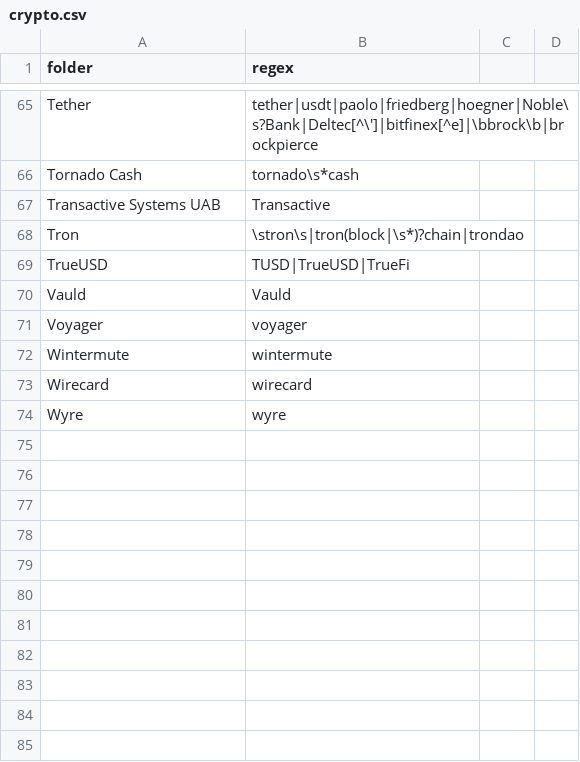
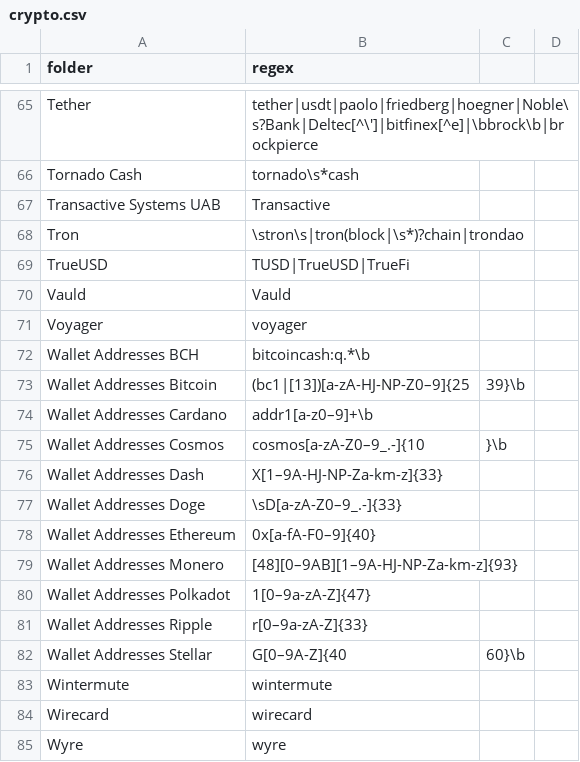
Before and after one commit to michelcrypt4d4mus/clown_sort, a CSV file: clown_sort/sorting_rules/crypto.csv, drawn as a sheet; only a part is shown, gaps mark what is left out.

Commit message:
Wallet address regexes

```diff
--- a/clown_sort/sorting_rules/crypto.csv
+++ b/clown_sort/sorting_rules/crypto.csv
@@ -71,2 +71,13 @@ Vauld,Vauld
 Voyager,voyager
+Wallet Addresses BCH,bitcoincash:q.*\b
+Wallet Addresses Bitcoin,(bc1|[13])[a-zA-HJ-NP-Z0–9]{25,39}\b
+Wallet Addresses Cardano,addr1[a-z0–9]+\b
+Wallet Addresses Cosmos,cosmos[a-zA-Z0–9_.-]{10,}\b
+Wallet Addresses Dash,X[1–9A-HJ-NP-Za-km-z]{33}
+Wallet Addresses Doge,\sD[a-zA-Z0–9_.-]{33}
+Wallet Addresses Ethereum,0x[a-fA-F0–9]{40}
+Wallet Addresses Monero,[48][0–9AB][1–9A-HJ-NP-Za-km-z]{93}
+Wallet Addresses Polkadot,1[0–9a-zA-Z]{47}
+Wallet Addresses Ripple,r[0–9a-zA-Z]{33}
+Wallet Addresses Stellar,G[0–9A-Z]{40,60}\b
 Wintermute,wintermute
```
Also changed, not shown: 3 other files.
